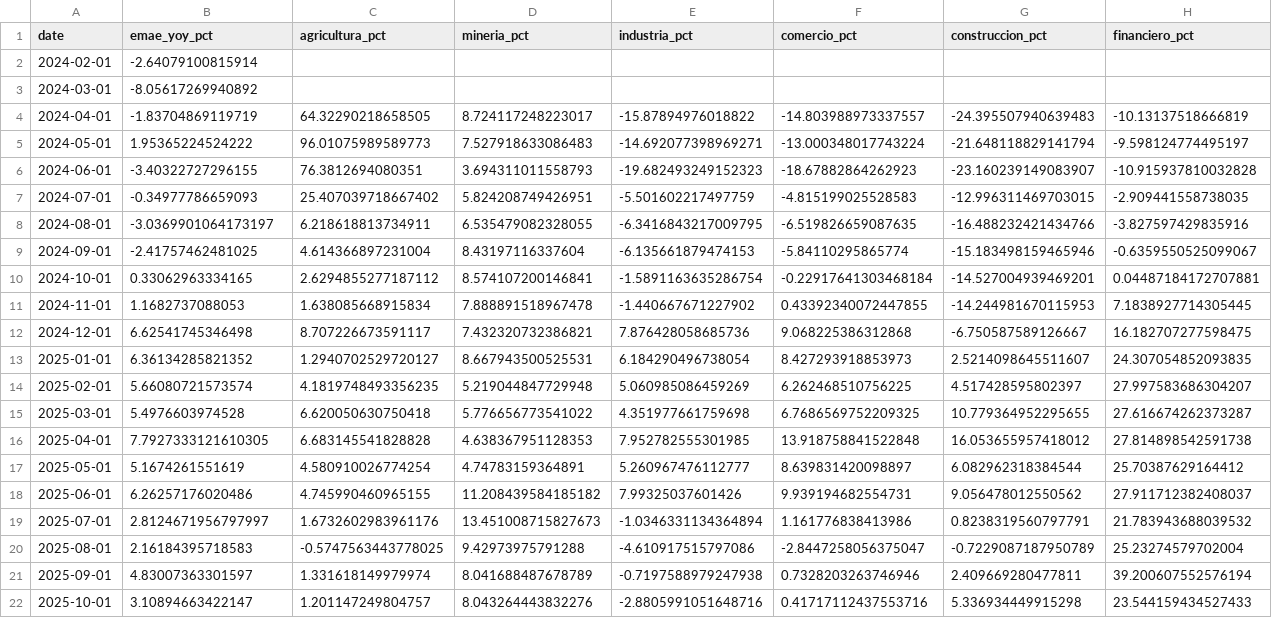
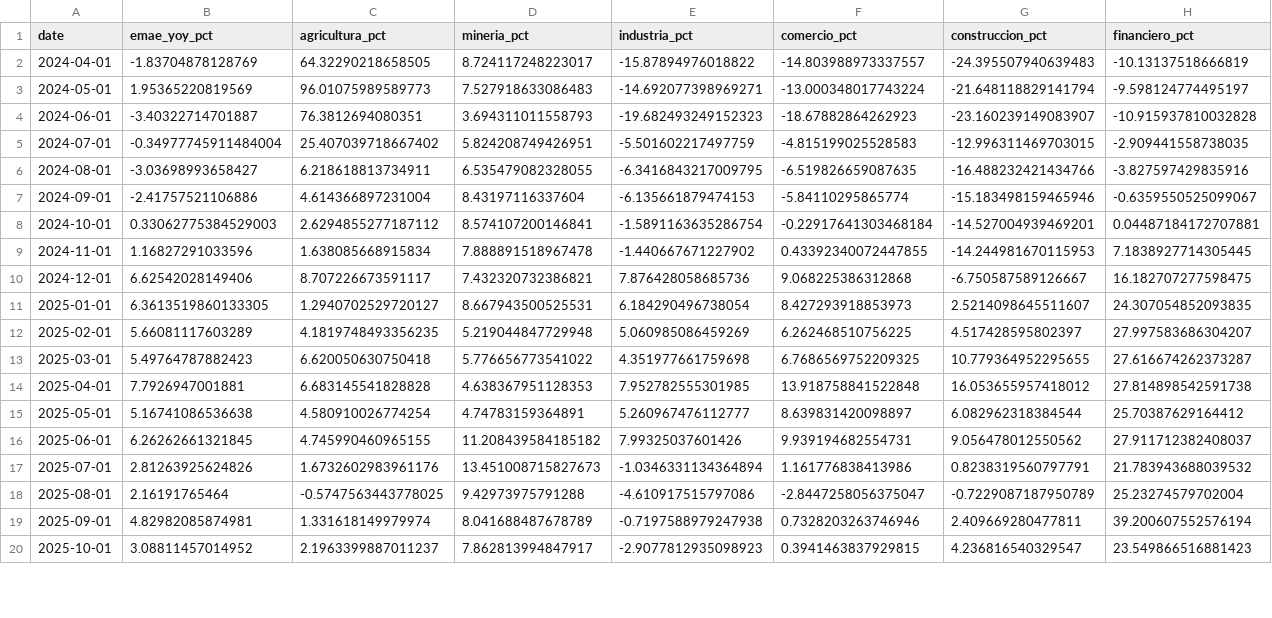
Before and after one commit to UlissePalmi/argentina_report, a CSV file: data/gdp/emae.csv, drawn as a sheet; only a part is shown; removed rows and columns are numbered as before the commit, all else as after; rows hold the shown columns only; the diff covers the shown part only; the diff names each change by its address in the sheet, - before the commit and + after, or states it on an @@ line.

```diff
--- a/data/gdp/emae.csv
+++ b/data/gdp/emae.csv
-row 2: 2024-02-01 | -2.64079100815914
-row 3: 2024-03-01 | -8.05617269940892
-B2 (emae_yoy_pct): -1.83704869119719
+B2 (emae_yoy_pct): -1.83704878128769
-B3 (emae_yoy_pct): 1.95365224524222
+B3 (emae_yoy_pct): 1.95365220819569
-B4 (emae_yoy_pct): -3.40322727296155
+B4 (emae_yoy_pct): -3.40322714701887
-B5 (emae_yoy_pct): -0.34977786659093
+B5 (emae_yoy_pct): -0.34977745911484004
-B6 (emae_yoy_pct): -3.0369901064173197
+B6 (emae_yoy_pct): -3.03698993658427
-B7 (emae_yoy_pct): -2.41757462481025
+B7 (emae_yoy_pct): -2.41757521106886
-B8 (emae_yoy_pct): 0.33062963334165
+B8 (emae_yoy_pct): 0.33062775384529003
-B9 (emae_yoy_pct): 1.1682737088053
+B9 (emae_yoy_pct): 1.16827291033596
-B10 (emae_yoy_pct): 6.62541745346498
+B10 (emae_yoy_pct): 6.62542028149406
-B11 (emae_yoy_pct): 6.36134285821352
+B11 (emae_yoy_pct): 6.3613519860133305
-B12 (emae_yoy_pct): 5.66080721573574
+B12 (emae_yoy_pct): 5.66081117603289
-B13 (emae_yoy_pct): 5.4976603974528
+B13 (emae_yoy_pct): 5.49764787882423
-B14 (emae_yoy_pct): 7.7927333121610305
+B14 (emae_yoy_pct): 7.7926947001881
-B15 (emae_yoy_pct): 5.1674261551619
+B15 (emae_yoy_pct): 5.16741086536638
-B16 (emae_yoy_pct): 6.26257176020486
+B16 (emae_yoy_pct): 6.26262661321845
-B17 (emae_yoy_pct): 2.8124671956797997
+B17 (emae_yoy_pct): 2.81263925624826
-B18 (emae_yoy_pct): 2.16184395718583
+B18 (emae_yoy_pct): 2.16191765464
-B19 (emae_yoy_pct): 4.83007363301597
+B19 (emae_yoy_pct): 4.82982085874981
-B20 (emae_yoy_pct): 3.10894663422147
+B20 (emae_yoy_pct): 3.08811457014952
-C20 (agricultura_pct): 1.201147249804757
+C20 (agricultura_pct): 2.1963399887011237
-D20 (mineria_pct): 8.043264443832276
+D20 (mineria_pct): 7.862813994847917
-E20 (industria_pct): -2.8805991051648716
+E20 (industria_pct): -2.9077812935098923
-F20 (comercio_pct): 0.41717112437553716
+F20 (comercio_pct): 0.3941463837929815
-G20 (construccion_pct): 5.336934449915298
+G20 (construccion_pct): 4.236816540329547
-H20 (financiero_pct): 23.544159434527433
+H20 (financiero_pct): 23.549866516881423
```
Also changed, not shown: 2 added rows and 25 edited cells elsewhere in this file, data/consumption/consumption.csv, data/production/production_monthly.csv, 14 other files.
